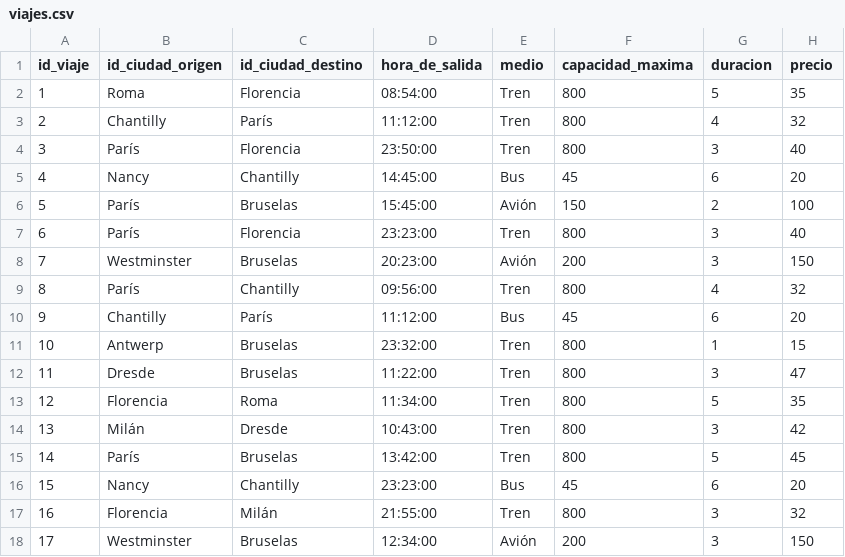
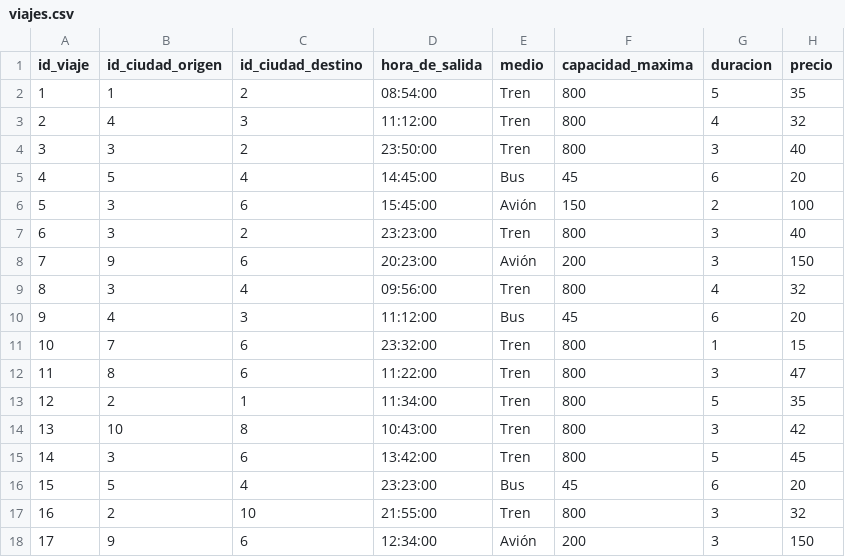
Before and after one commit to benjaurr/BasesDeDatos, a CSV file: Entrega2/datos_modificados/viajes.csv, drawn as a sheet; only a part is shown; the diff covers the shown part only.

Commit message:
Mejorando viajes

```diff
--- a/Entrega2/datos_modificados/viajes.csv
+++ b/Entrega2/datos_modificados/viajes.csv
@@ -1,18 +1,18 @@
 id_viaje,id_ciudad_origen,id_ciudad_destino,hora_de_salida,medio,capacidad_maxima,duracion,precio
-1,Roma,Florencia,08:54:00,Tren,800,5,35
-2,Chantilly,París,11:12:00,Tren,800,4,32
-3,París,Florencia,23:50:00,Tren,800,3,40
-4,Nancy,Chantilly,14:45:00,Bus,45,6,20
-5,París,Bruselas,15:45:00,Avión,150,2,100
-6,París,Florencia,23:23:00,Tren,800,3,40
-7,Westminster,Bruselas,20:23:00,Avión,200,3,150
-8,París,Chantilly,09:56:00,Tren,800,4,32
-9,Chantilly,París,11:12:00,Bus,45,6,20
-10,Antwerp,Bruselas,23:32:00,Tren,800,1,15
-11,Dresde,Bruselas,11:22:00,Tren,800,3,47
-12,Florencia,Roma,11:34:00,Tren,800,5,35
-13,Milán,Dresde,10:43:00,Tren,800,3,42
-14,París,Bruselas,13:42:00,Tren,800,5,45
-15,Nancy,Chantilly,23:23:00,Bus,45,6,20
-16,Florencia,Milán,21:55:00,Tren,800,3,32
-17,Westminster,Bruselas,12:34:00,Avión,200,3,150
+1,1,2,08:54:00,Tren,800,5,35
+2,4,3,11:12:00,Tren,800,4,32
+3,3,2,23:50:00,Tren,800,3,40
+4,5,4,14:45:00,Bus,45,6,20
+5,3,6,15:45:00,Avión,150,2,100
+6,3,2,23:23:00,Tren,800,3,40
+7,9,6,20:23:00,Avión,200,3,150
+8,3,4,09:56:00,Tren,800,4,32
+9,4,3,11:12:00,Bus,45,6,20
+10,7,6,23:32:00,Tren,800,1,15
+11,8,6,11:22:00,Tren,800,3,47
+12,2,1,11:34:00,Tren,800,5,35
+13,10,8,10:43:00,Tren,800,3,42
+14,3,6,13:42:00,Tren,800,5,45
+15,5,4,23:23:00,Bus,45,6,20
+16,2,10,21:55:00,Tren,800,3,32
+17,9,6,12:34:00,Avión,200,3,150
```
Also changed, not shown: 138 edited cells elsewhere in this file, Entrega2/datos_modificados/hoteles.csv, Entrega2/datos_modificados/tickets.csv, 1 other file.
